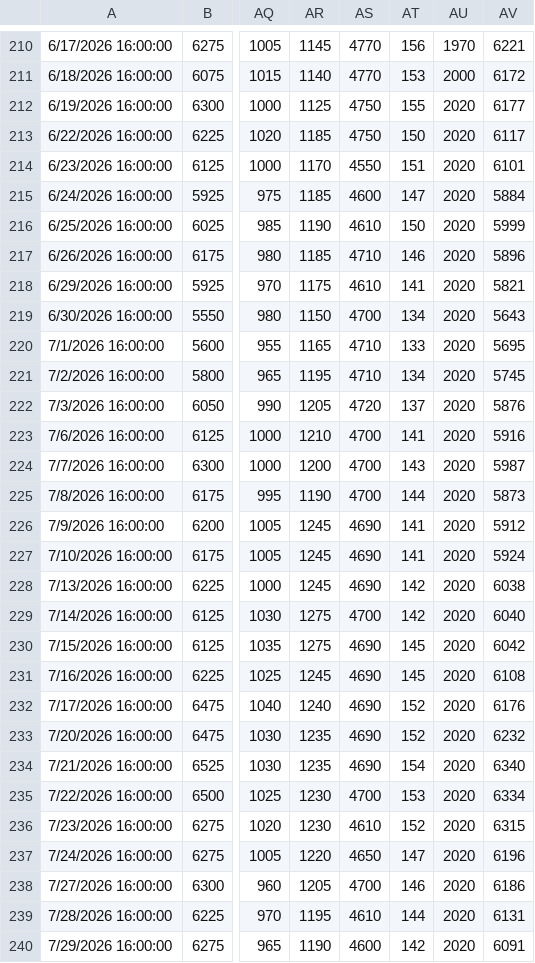
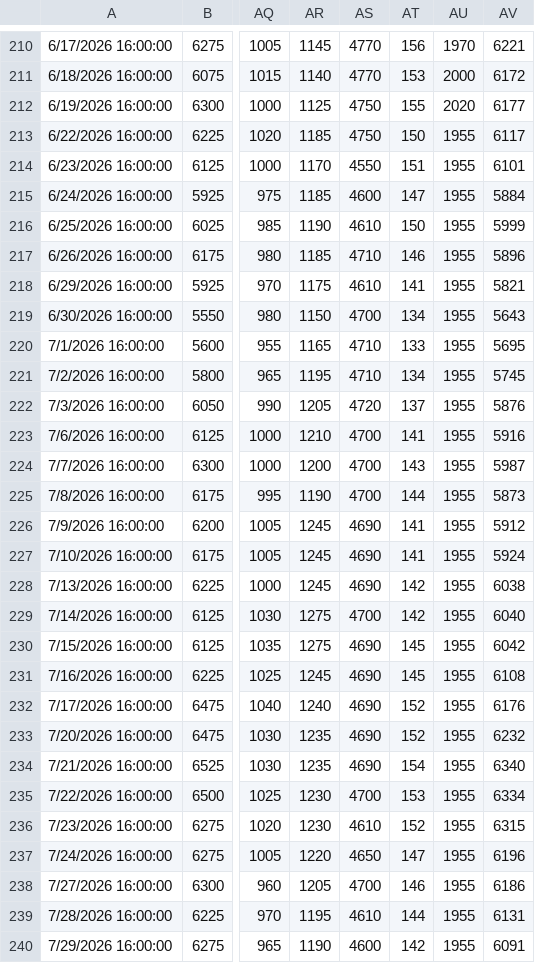
Before and after one commit to wlmyaps/kurs, a CSV file: saham - Sheet1.csv, drawn as a sheet; only a part is shown, gaps mark what is left out; the diff covers the shown part only; the diff names each change by its address in the sheet, - before the commit and + after, or states it on an @@ line.

```diff
--- a/saham - Sheet1.csv
+++ b/saham - Sheet1.csv
-AU213:AU240: 2020
+AU213:AU240: 1955
```
Also changed, not shown: 1 added row and 37 edited cells elsewhere in this file, Data Historis GAU_IDR.csv, 2 other files.
